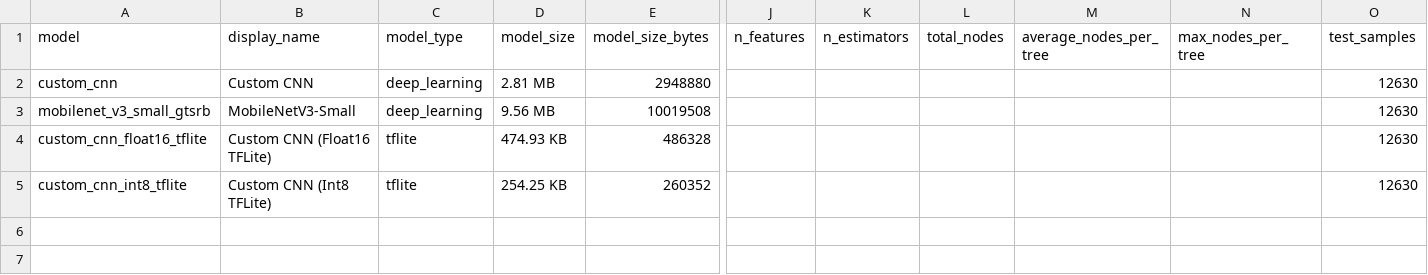
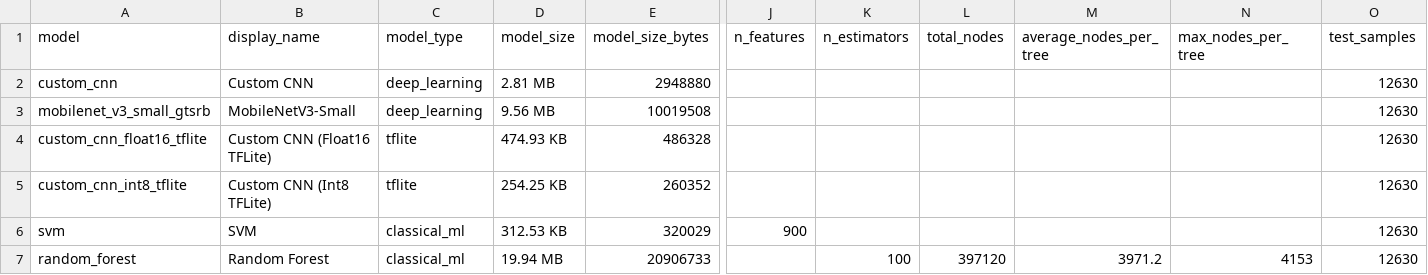
Before and after one commit to ezz-eldin-emad/traffic-sign-recognition, a CSV file: reports/model_comparison.csv, drawn as a sheet; only a part is shown, gaps mark what is left out; rows hold the shown columns only; the diff names each change by its address in the sheet, - before the commit and + after, or states it on an @@ line.

Commit message:
Add classical dataset loading and model training pipelines
- Implemented CSV/image loading for the classical GTSRB dataset in `classical_dataset.py`.
- Created classical machine learning models and preprocessing steps in `classical_ml.py`.
- Added unit tests for the experiment UI, ensuring model predictions and rendering functionality work as expected.
- Introduced a requirements file to manage dependencies for the project.

```diff
--- a/reports/model_comparison.csv
+++ b/reports/model_comparison.csv
+row 6: svm | SVM | classical_ml | 312.53 KB | 320029 | 900 |  |  |  |  | 12630
+row 7: random_forest | Random Forest | classical_ml | 19.94 MB | 20906733 |  | 100 | 397120 | 3971.2 | 4153 | 12630
```
Also changed, not shown: 45 other files.
